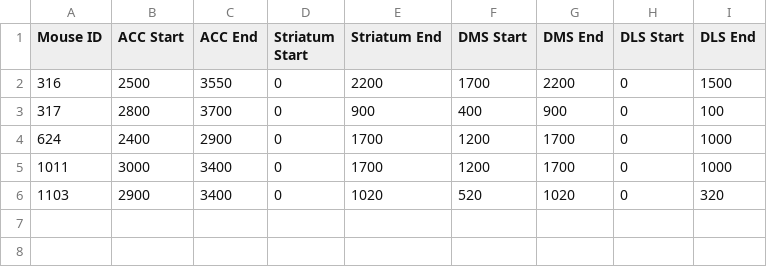
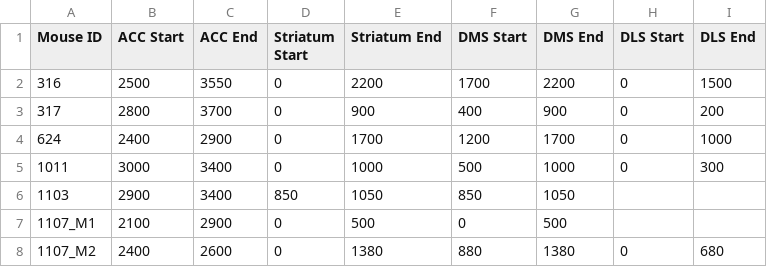
Before and after one commit to ThalionA/StriatumACC, a CSV file: Striatum project/RawDataControl2/Neuropixels_Depth_Data_control2.csv, drawn as a sheet.

```diff
--- a/Striatum project/RawDataControl2/Neuropixels_Depth_Data_control2.csv
+++ b/Striatum project/RawDataControl2/Neuropixels_Depth_Data_control2.csv
@@ -2,5 +2,7 @@
 316,2500,3550,0,2200,1700,2200,0,1500
-317,2800,3700,0,900,400,900,0,100
+317,2800,3700,0,900,400,900,0,200
 624,2400,2900,0,1700,1200,1700,0,1000
-1011,3000,3400,0,1700,1200,1700,0,1000
-1103,2900,3400,0,1020,520,1020,0,320
+1011,3000,3400,0,1000,500,1000,0,300
+1103,2900,3400,850,1050,850,1050,,
+1107_M1,2100,2900,0,500,0,500,,
+1107_M2,2400,2600,0,1380,880,1380,0,680
```
Also changed, not shown: Striatum project/RawData/Neuropixels_Depth_Data.csv, 33 other files.
